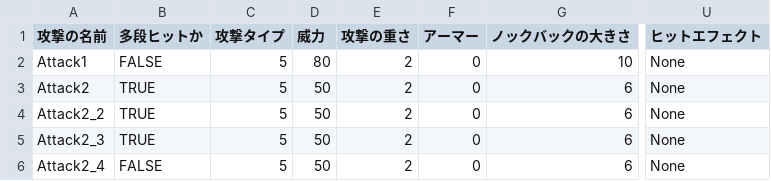
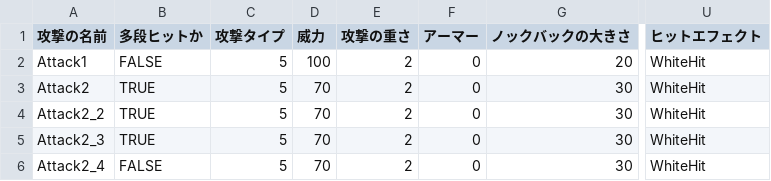
Before and after one commit to lovecap7/ProjectNeaR, a CSV file: Release/Data/CSV/Enemy/Robot1/Robot1AttackData.csv, drawn as a sheet; only a part is shown, gaps mark what is left out; the diff names each change by its address in the sheet, - before the commit and + after, or states it on an @@ line.

```diff
--- a/Release/Data/CSV/Enemy/Robot1/Robot1AttackData.csv
+++ b/Release/Data/CSV/Enemy/Robot1/Robot1AttackData.csv
-D2 (威力): 80
+D2 (威力): 100
-G2 (ノックバックの大きさ): 10
+G2 (ノックバックの大きさ): 20
-U2:U6 (ヒットエフェクト): None
+U2:U6 (ヒットエフェクト): WhiteHit
-D3:D6 (威力): 50
+D3:D6 (威力): 70
-G3:G6 (ノックバックの大きさ): 6
+G3:G6 (ノックバックの大きさ): 30
```
Also changed, not shown: Release/Data/CSV/Enemy/Boss1/Boss1AttackData.csv, Release/Data/CSV/Enemy/Boss2/Boss2AttackData.csv, 19 other files.
